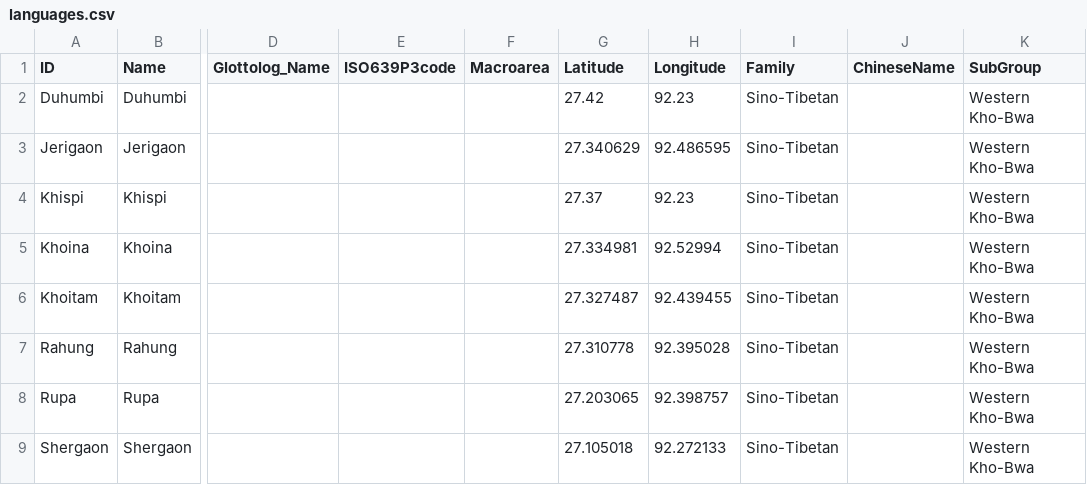
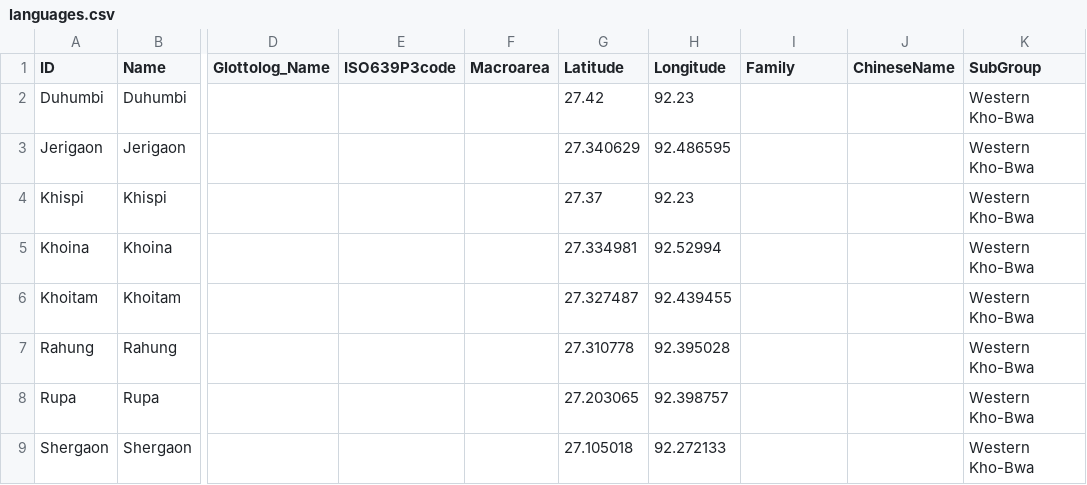
Before and after one commit to lexibank/bodtkhobwa, a CSV file: cldf/languages.csv, drawn as a sheet; only a part is shown, gaps mark what is left out; the diff names each change by its address in the sheet, - before the commit and + after, or states it on an @@ line.

```diff
--- a/cldf/languages.csv
+++ b/cldf/languages.csv
-I2:I9 (Family): Sino-Tibetan
+I2:I9 (Family): (empty)
```
Also changed, not shown: cldf/parameters.csv, 5 other files.
